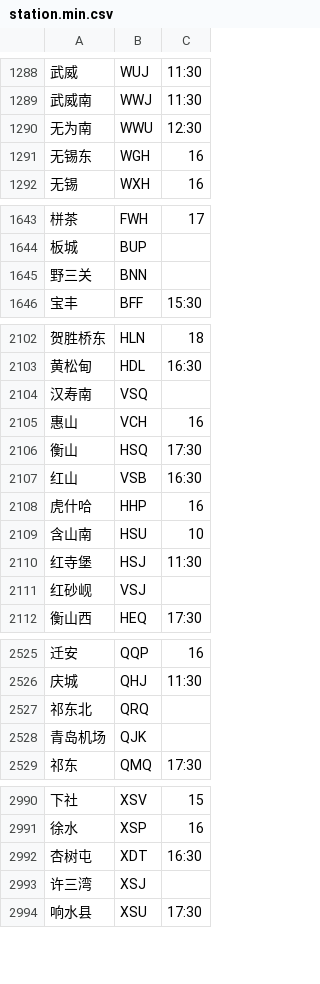
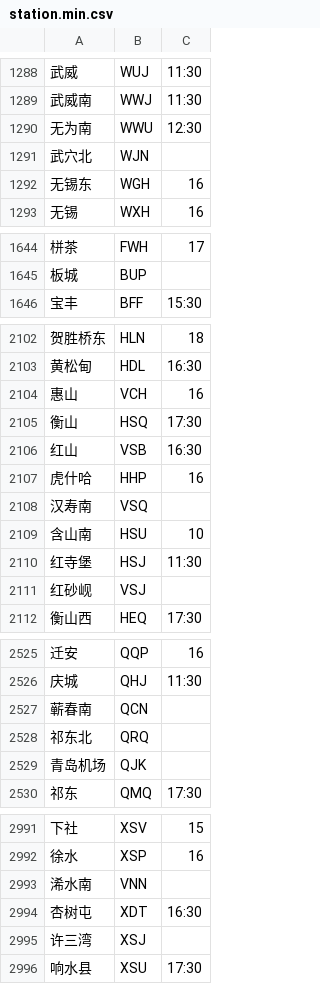
Before and after one commit to gpx0214/gpx0214.github.io, a CSV file: js/station.min.csv, drawn as a sheet; only a part is shown, gaps mark what is left out; the diff names each change by its address in the sheet, - before the commit and + after, or states it on an @@ line.

Commit message:
auto commit 220421

```diff
--- a/js/station.min.csv
+++ b/js/station.min.csv
+row 1291: 武穴北 | WJN
@@ row 1645 moved to row 3111: 野三关 @@
@@ row 2104 moved to row 2108: 汉寿南 @@
+row 2527: 蕲春南 | QCN
+row 2993: 浠水南 | VNN
```
